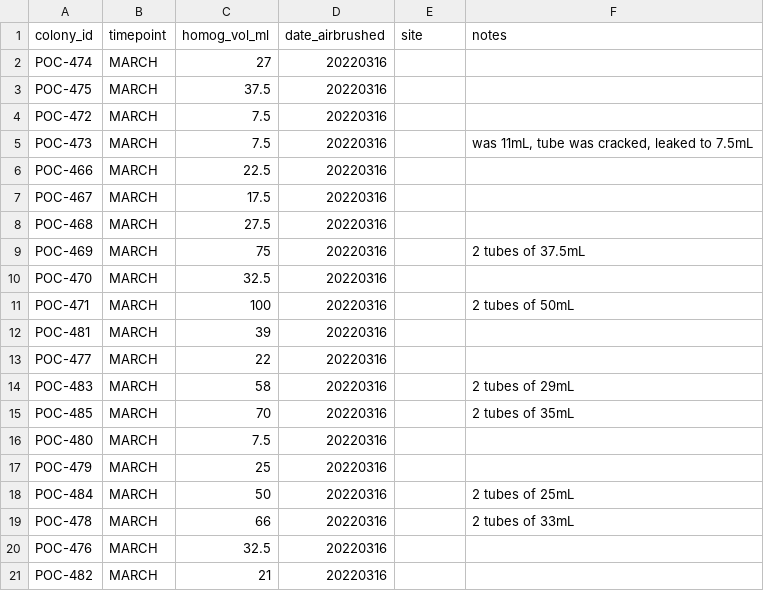
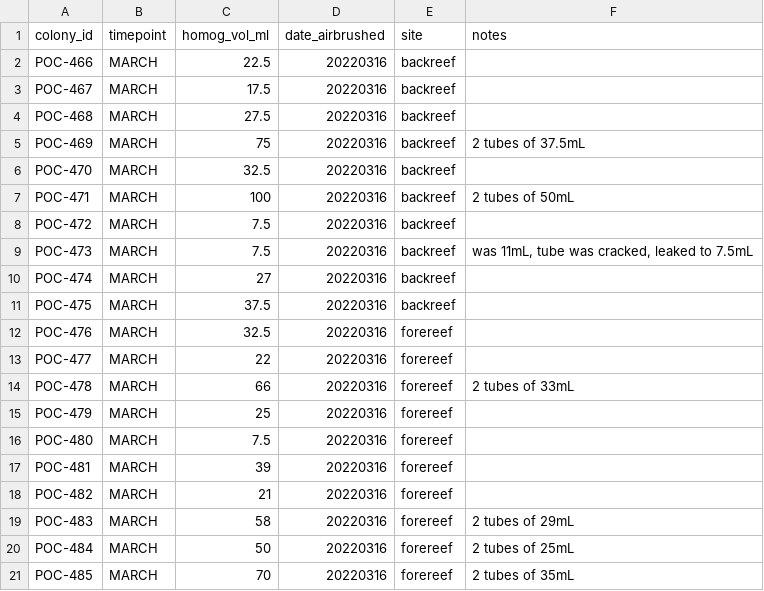
Before and after one commit to hputnam/Moorea_Pocillopora, a CSV file: data_pocillopora_timeseries/3_March_2022/3_homogenate_vols.csv, drawn as a sheet.

```diff
--- a/data_pocillopora_timeseries/3_March_2022/3_homogenate_vols.csv
+++ b/data_pocillopora_timeseries/3_March_2022/3_homogenate_vols.csv
@@ -1,21 +1,21 @@
 colony_id,timepoint,homog_vol_ml,date_airbrushed,site,notes
-POC-474,MARCH,27,20220316,,
-POC-475,MARCH,37.5,20220316,,
-POC-472,MARCH,7.5,20220316,,
-POC-473,MARCH,7.5,20220316,,"was 11mL, tube was cracked, leaked to 7.5mL"
-POC-466,MARCH,22.5,20220316,,
-POC-467,MARCH,17.5,20220316,,
-POC-468,MARCH,27.5,20220316,,
-POC-469,MARCH,75,20220316,,2 tubes of 37.5mL
-POC-470,MARCH,32.5,20220316,,
-POC-471,MARCH,100,20220316,,2 tubes of 50mL
-POC-481,MARCH,39,20220316,,
-POC-477,MARCH,22,20220316,,
-POC-483,MARCH,58,20220316,,2 tubes of 29mL
-POC-485,MARCH,70,20220316,,2 tubes of 35mL
-POC-480,MARCH,7.5,20220316,,
-POC-479,MARCH,25,20220316,,
-POC-484,MARCH,50,20220316,,2 tubes of 25mL
-POC-478,MARCH,66,20220316,,2 tubes of 33mL
-POC-476,MARCH,32.5,20220316,,
-POC-482,MARCH,21,20220316,,
+POC-466,MARCH,22.5,20220316,backreef,
+POC-467,MARCH,17.5,20220316,backreef,
+POC-468,MARCH,27.5,20220316,backreef,
+POC-469,MARCH,75,20220316,backreef,2 tubes of 37.5mL
+POC-470,MARCH,32.5,20220316,backreef,
+POC-471,MARCH,100,20220316,backreef,2 tubes of 50mL
+POC-472,MARCH,7.5,20220316,backreef,
+POC-473,MARCH,7.5,20220316,backreef,"was 11mL, tube was cracked, leaked to 7.5mL"
+POC-474,MARCH,27,20220316,backreef,
+POC-475,MARCH,37.5,20220316,backreef,
+POC-476,MARCH,32.5,20220316,forereef,
+POC-477,MARCH,22,20220316,forereef,
+POC-478,MARCH,66,20220316,forereef,2 tubes of 33mL
+POC-479,MARCH,25,20220316,forereef,
+POC-480,MARCH,7.5,20220316,forereef,
+POC-481,MARCH,39,20220316,forereef,
+POC-482,MARCH,21,20220316,forereef,
+POC-483,MARCH,58,20220316,forereef,2 tubes of 29mL
+POC-484,MARCH,50,20220316,forereef,2 tubes of 25mL
+POC-485,MARCH,70,20220316,forereef,2 tubes of 35mL
```
Also changed, not shown: data_pocillopora_timeseries/3_March_2022/3_chlorophyll/3_20220318_POC_Chl_platemap.csv, data_pocillopora_timeseries/3_March_2022/3_corals_sampled.csv, 4 other files.
